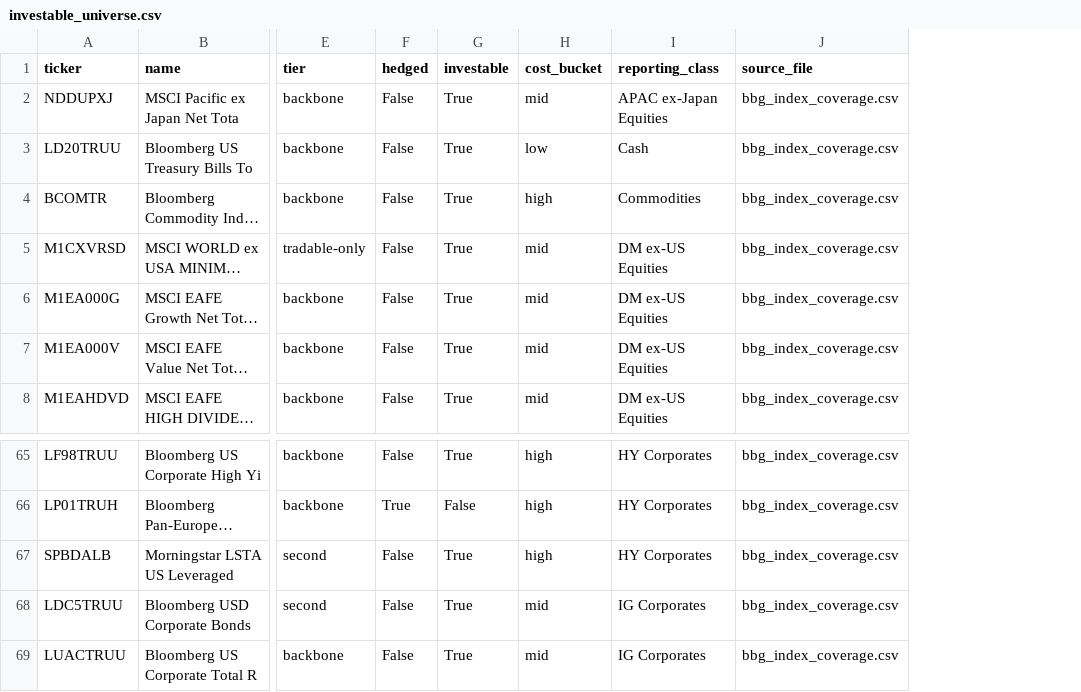
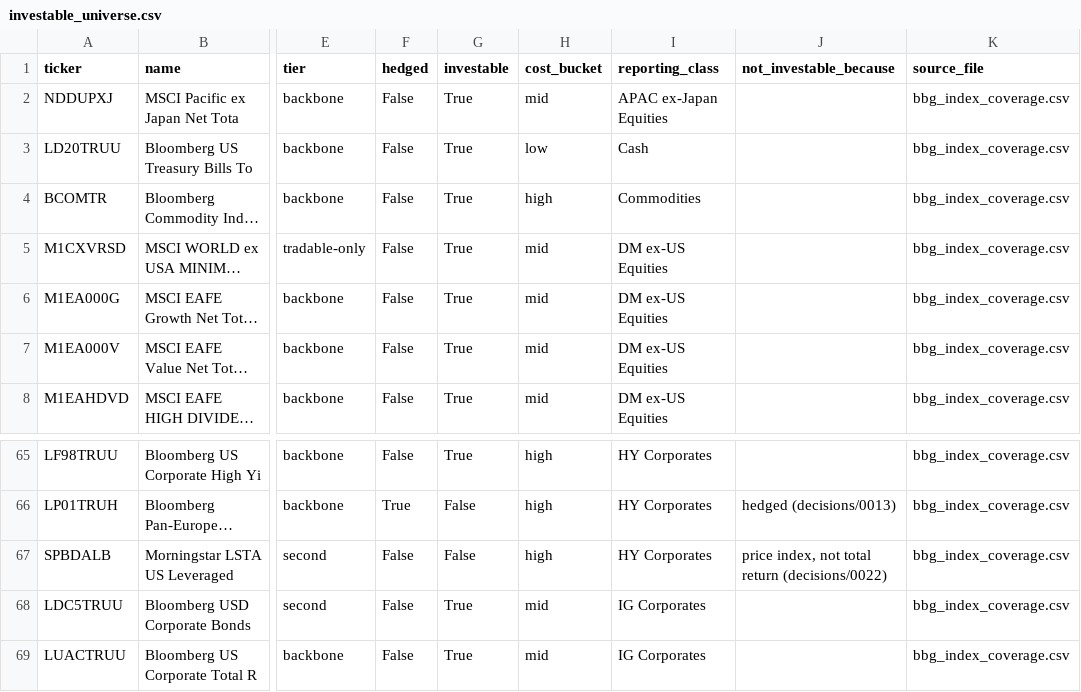
Before and after one commit to lelvieira-personal/signal-lab, a CSV file: data/universe/investable_universe.csv, drawn as a sheet; only a part is shown, gaps mark what is left out; long unchanged cells end in …; the diff names each change by its address in the sheet, - before the commit and + after, or states it on an @@ line.

Commit message:
data: regenerate investable_universe.csv -- SPBDALB not investable (decisions/0022)

```diff
--- a/data/universe/investable_universe.csv
+++ b/data/universe/investable_universe.csv
+column J (not_investable_because), rows 66-67: hedged (decisions/0013) | price index, not total return (decisions/0022)
-G67 (investable): True
+G67 (investable): False
```
